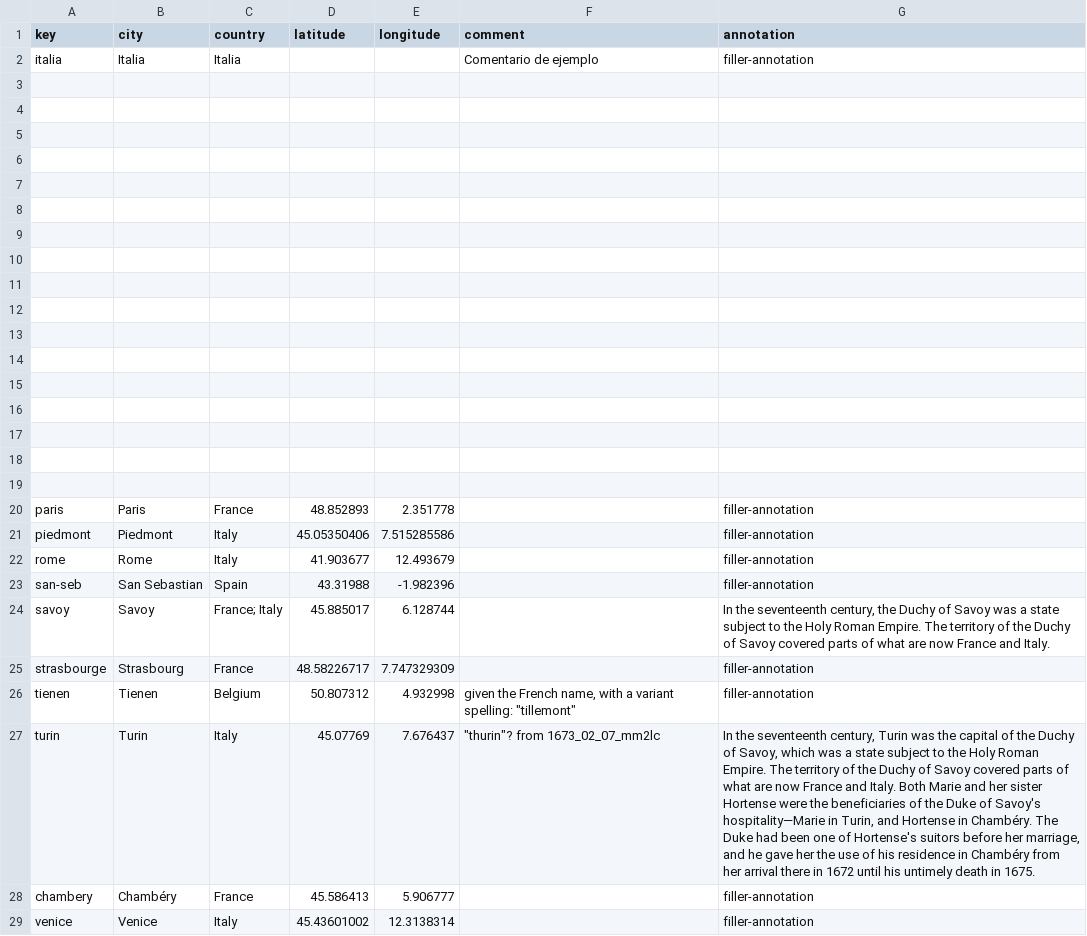
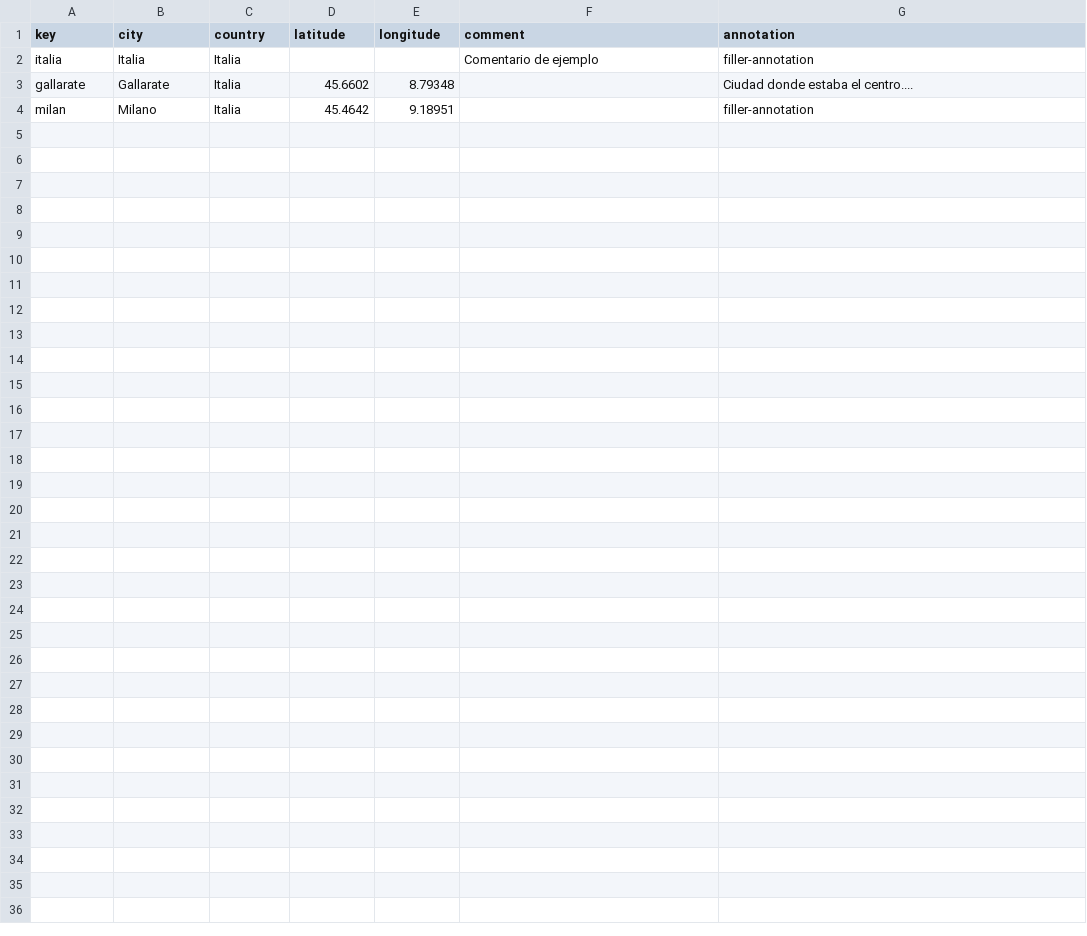
Before and after one commit to hdlabconicet/cartas_busa, a CSV file: _data/placename_main.csv, drawn as a sheet; removed rows and columns are numbered as before the commit, all else as after; the diff names each change by its address in the sheet, - before the commit and + after, or states it on an @@ line.

Commit message:
anotaciones varias

```diff
--- a/_data/placename_main.csv
+++ b/_data/placename_main.csv
-row 3: (empty)
+row 3: gallarate | Gallarate | Italia | 45.6602 | 8.79348 |  | Ciudad donde estaba el centro....
-row 4: (empty)
+row 4: milan | Milano | Italia | 45.4642 | 9.18951 |  | filler-annotation
-row 5: (empty)
-row 6: (empty)
-row 7: (empty)
-row 8: (empty)
-row 9: (empty)
-row 10: (empty)
-row 11: (empty)
-row 12: (empty)
-row 13: (empty)
-row 14: (empty)
-row 15: (empty)
-row 16: (empty)
-row 17: (empty)
-row 18: (empty)
-row 19: (empty)
-row 20: paris | Paris | France | 48.852893 | 2.351778 |  | filler-annotation
-row 21: piedmont | Piedmont | Italy | 45.05350406 | 7.515285586 |  | filler-annotation
-row 22: rome | Rome | Italy | 41.903677 | 12.493679 |  | filler-annotation
-row 23: san-seb | San Sebastian | Spain | 43.31988 | -1.982396 |  | filler-annotation
-row 24: savoy | Savoy | France; Italy | 45.885017 | 6.128744 |  | In the seventeenth century, the Duchy of Savoy was a state subject to the Holy Roman Empire. The territory of the Duchy of Savoy covered parts of what are now France and Italy.
-row 25: strasbourge | Strasbourg | France | 48.58226717 | 7.747329309 |  | filler-annotation
-row 26: tienen | Tienen | Belgium | 50.807312 | 4.932998 | given the French name, with a variant spelling: "tillemont" | filler-annotation
-row 27: turin | Turin | Italy | 45.07769 | 7.676437 | "thurin"? from 1673_02_07_mm2lc | In the seventeenth century, Turin was the capital of the Duchy of Savoy, which was a state subject to the Holy Roman Empire. The territory of the Duchy of Savoy covered parts of what are now France and Italy. Both Marie and her sister Hortense were the beneficiaries of the Duke of Savoy's hospitality—Marie in Turin, and Hortense in Chambéry. The Duke had been one of Hortense's suitors before her marriage, and he gave her the use of his residence in Chambéry from her arrival there in 1672 until his untimely death in 1675.
-row 28: chambery | Chambéry | France | 45.586413 | 5.906777 |  | filler-annotation
-row 29: venice | Venice | Italy | 45.43601002 | 12.3138314 |  | filler-annotation
```
Also changed, not shown: 4 other files.
